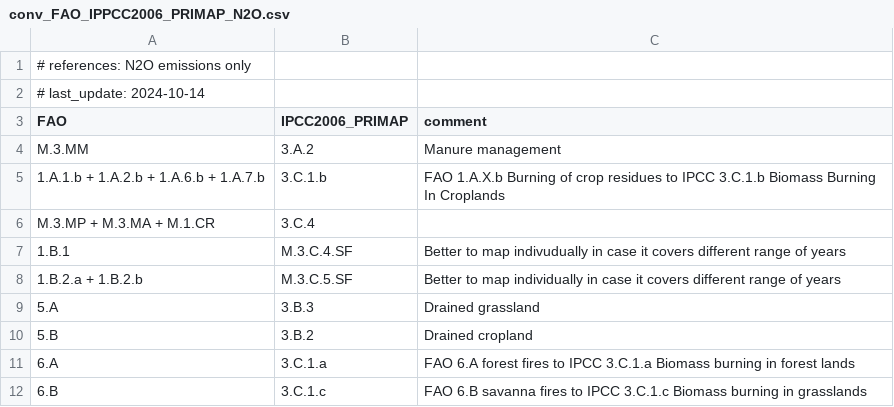
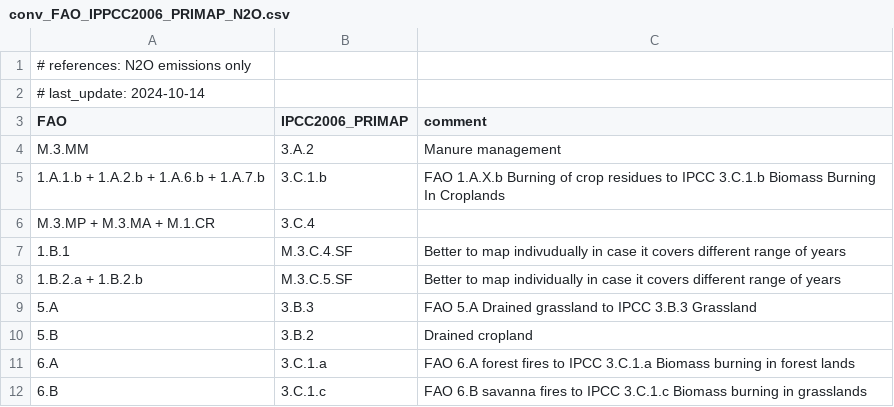
Before and after one commit to primap-community/FAOSTAT_data_primap, a CSV file: conv_FAO_IPPCC2006_PRIMAP_N2O.csv, drawn as a sheet.

```diff
--- a/conv_FAO_IPPCC2006_PRIMAP_N2O.csv
+++ b/conv_FAO_IPPCC2006_PRIMAP_N2O.csv
@@ -8,3 +8,3 @@ M.3.MP + M.3.MA + M.1.CR, 3.C.4
 1.B.2.a + 1.B.2.b,M.3.C.5.SF,Better to map individually in case it covers different range of years
-5.A,3.B.3,Drained grassland
+5.A,3.B.3,FAO 5.A Drained grassland to IPCC 3.B.3 Grassland
 5.B,3.B.2,Drained cropland
```
Also changed, not shown: conv_FAO_IPPCC2006_PRIMAP_CO2.csv, 13 other files.
